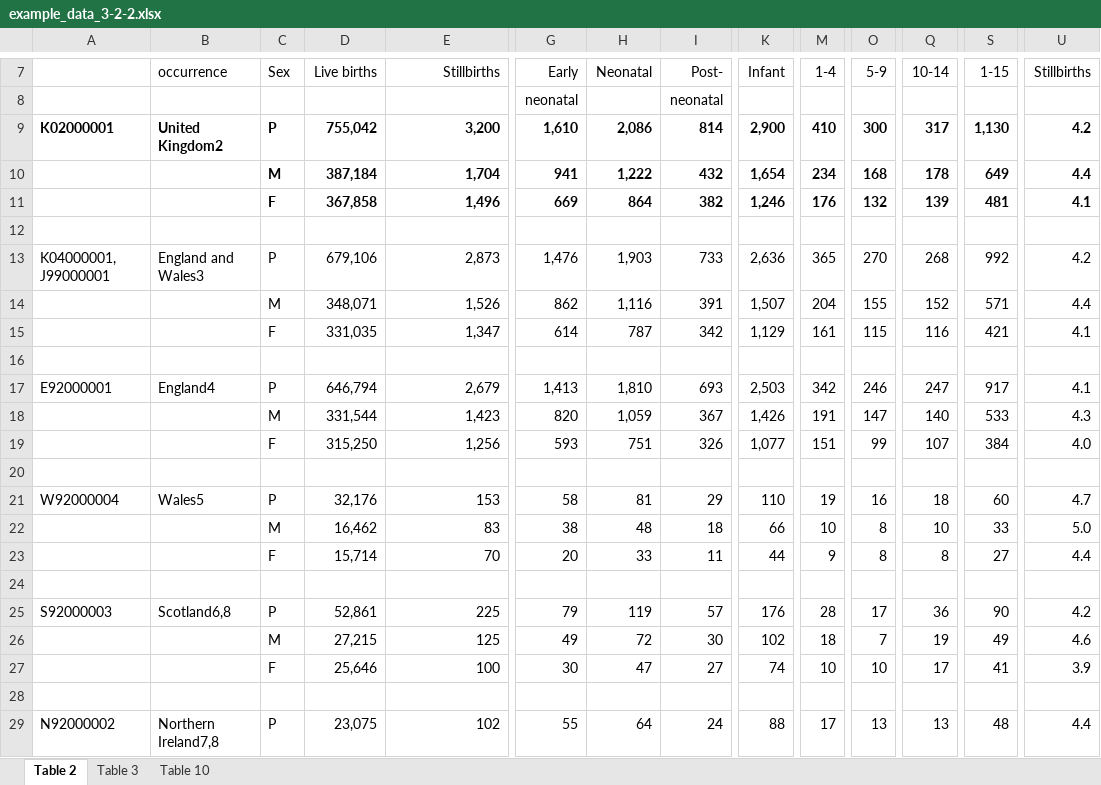
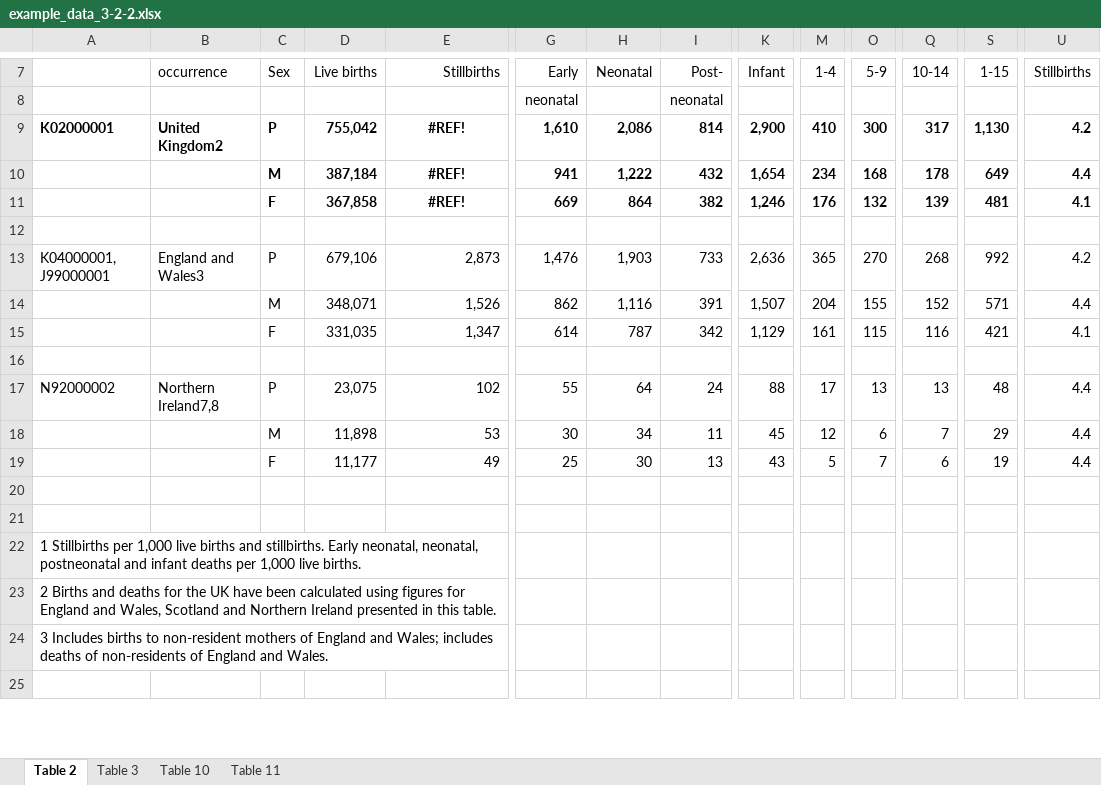
Before and after one commit to ONSdigital/sdg_data_updates, an Excel workbook: 3-2-2/Example data/example_data_3-2-2.xlsx, sheet Table 2, drawn as a sheet; only a part is shown, gaps mark what is left out; the shorter side is filled out with more unchanged rows; values as stored, in another font and other column widths than the file's, no borders; rows hold the shown columns only; the diff names each change by its address in the sheet, - before the commit and + after, or states it on an @@ line.

```diff
--- a/3-2-2/Example data/example_data_3-2-2.xlsx (sheet Table 2)
+++ b/3-2-2/Example data/example_data_3-2-2.xlsx (sheet Table 2)
+sheet tab: Table 11
-E9: 3,200
+E9: #REF!
-E9:E11 alignment: right
+E9:E11 alignment: center
-E10: 1,704
+E10: #REF!
-E11: 1,496
+E11: #REF!
-row 16: (empty)
-row 17: E92000001 | England4 | P | 646,794 | 2,679 | 1,413 | 1,810 | 693 | 2,503 | 342 | 246 | 247 | 917 | 4.1
-row 18:  |  | M | 331,544 | 1,423 | 820 | 1,059 | 367 | 1,426 | 191 | 147 | 140 | 533 | 4.3
-row 19:  |  | F | 315,250 | 1,256 | 593 | 751 | 326 | 1,077 | 151 | 99 | 107 | 384 | 4.0
-row 20: (empty)
-row 21: W92000004 | Wales5 | P | 32,176 | 153 | 58 | 81 | 29 | 110 | 19 | 16 | 18 | 60 | 4.7
-row 22:  |  | M | 16,462 | 83 | 38 | 48 | 18 | 66 | 10 | 8 | 10 | 33 | 5.0
-row 23:  |  | F | 15,714 | 70 | 20 | 33 | 11 | 44 | 9 | 8 | 8 | 27 | 4.4
-row 24: (empty)
-row 25: S92000003 | Scotland6,8 | P | 52,861 | 225 | 79 | 119 | 57 | 176 | 28 | 17 | 36 | 90 | 4.2
-row 26:  |  | M | 27,215 | 125 | 49 | 72 | 30 | 102 | 18 | 7 | 19 | 49 | 4.6
-row 27:  |  | F | 25,646 | 100 | 30 | 47 | 27 | 74 | 10 | 10 | 17 | 41 | 3.9
```
Also changed, not shown: sheet Table 3, sheet Table 10, 5 other files.
